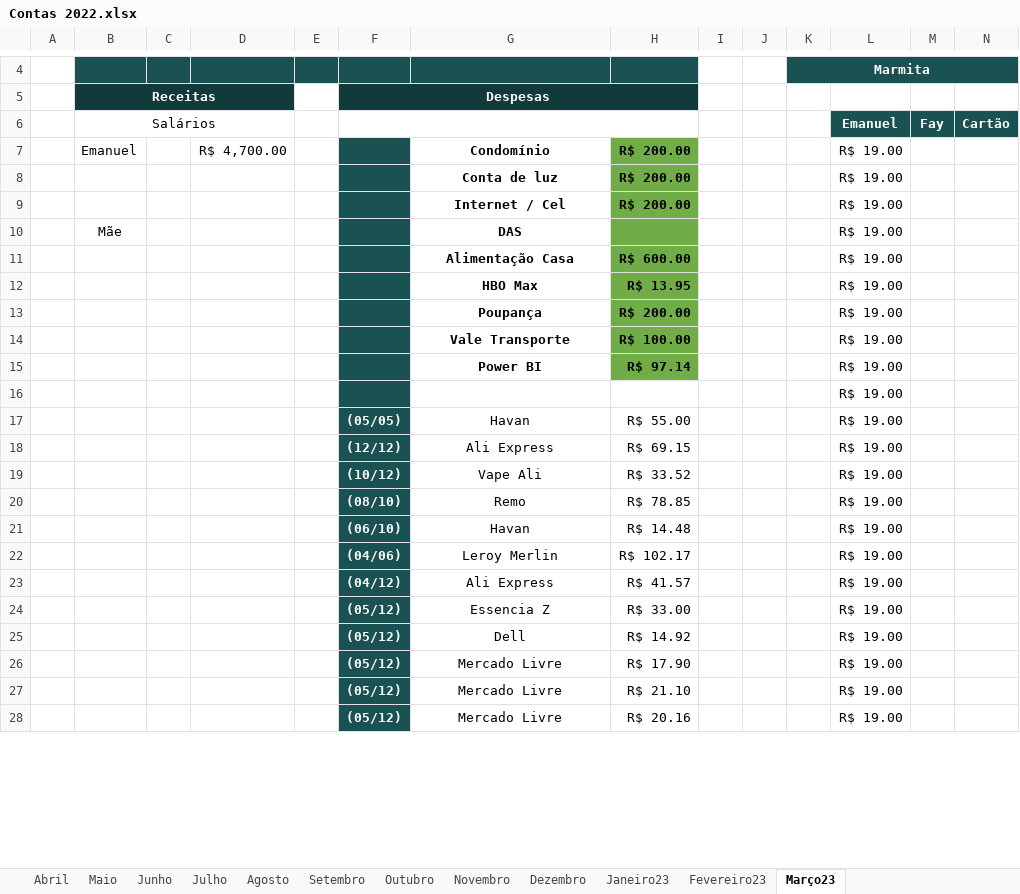
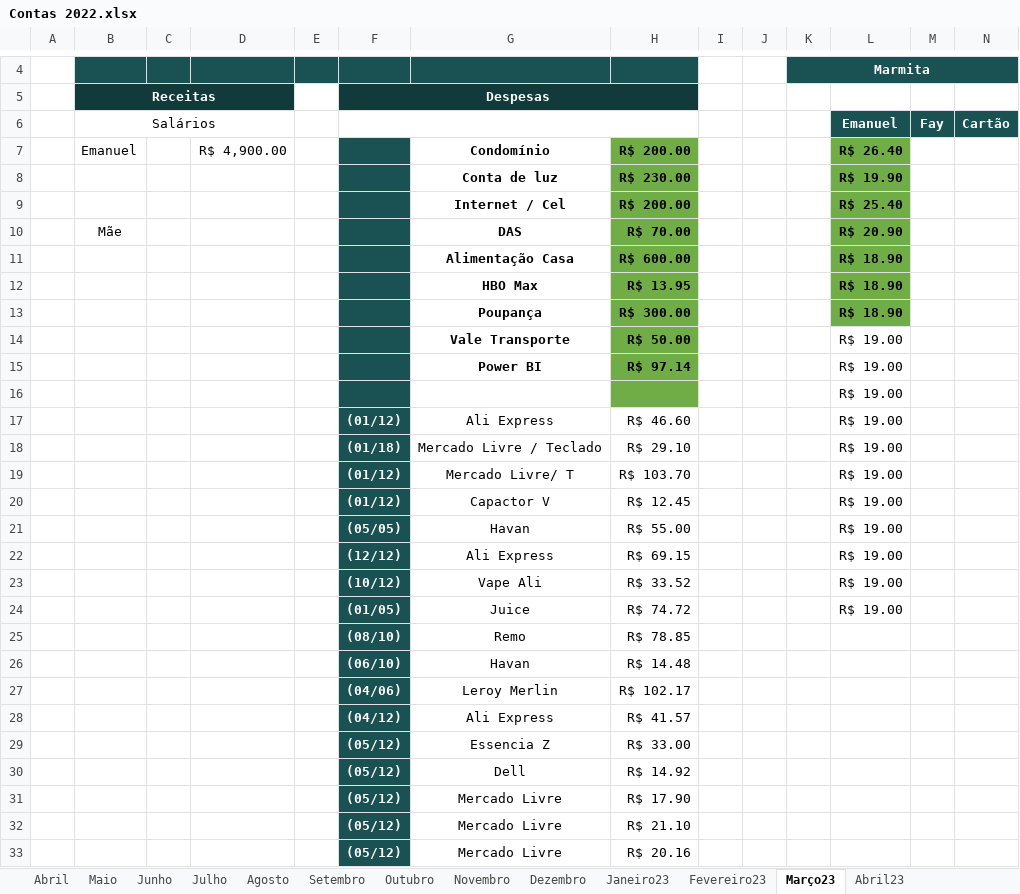
Before and after one commit to netoemanuel/netoemanuel, an Excel workbook: Arquivos Texto/Contas 2022.xlsx, sheet Março23, drawn as a sheet; only a part is shown, gaps mark what is left out; values as stored, in another font and other column widths than the file's, no borders; addresses are those after the commit; the diff covers the shown part only; the diff names each change by its address in the sheet, - before the commit and + after, or states it on an @@ line.

```diff
--- a/Arquivos Texto/Contas 2022.xlsx (sheet Março23)
+++ b/Arquivos Texto/Contas 2022.xlsx (sheet Março23)
+sheet tab: Abril23
-D7: R$ 4,700.00
+D7: R$ 4,900.00
-L7: R$ 19.00
+L7: R$ 26.40
@@ L7:L13 fill: none → #70AD47, bold: off → on @@
-H8: R$ 200.00
+H8: R$ 230.00
-L8: R$ 19.00
+L8: R$ 19.90
-L9: R$ 19.00
+L9: R$ 25.40
-H10: (empty)
+H10: R$ 70.00
-L10: R$ 19.00
+L10: R$ 20.90
-L11:L13: R$ 19.00
+L11:L13: R$ 18.90
-H13: R$ 200.00
+H13: R$ 300.00
-H14: R$ 100.00
+H14: R$ 50.00
-H16 fill: none
+H16 fill: #70AD47
+row 17:  |  |  |  |  | (01/12) | Ali Express | R$ 46.60 |  |  |  | R$ 19.00
+row 18:  |  |  |  |  | (01/18) | Mercado Livre / Teclado | R$ 29.10 |  |  |  | R$ 19.00
+row 19:  |  |  |  |  | (01/12) | Mercado Livre/ T | R$ 103.70 |  |  |  | R$ 19.00
+row 20:  |  |  |  |  | (01/12) | Capactor V | R$ 12.45 |  |  |  | R$ 19.00
+row 24:  |  |  |  |  | (01/05) | Juice | R$ 74.72 |  |  |  | R$ 19.00
-L25:L33: R$ 19.00
+L25:L33: (empty)
```
Also changed, not shown: 1 added row, 8 edited cells and cell formats elsewhere in this sheet, sheet Fevereiro23, formulas that keep their value, 30 other files.
